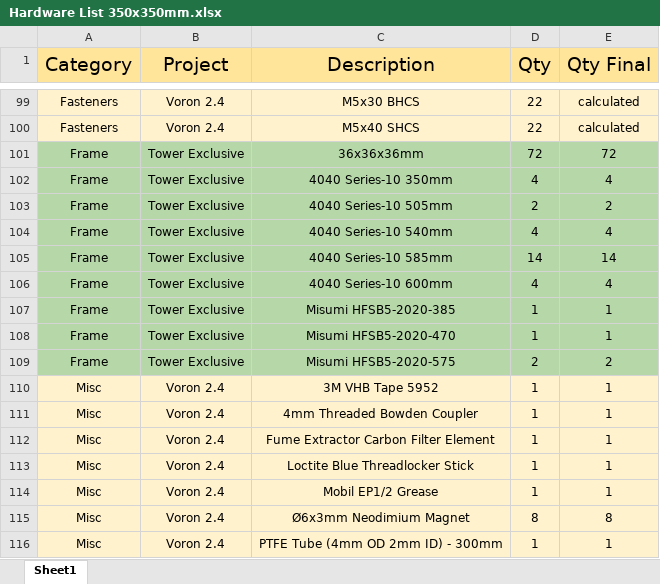
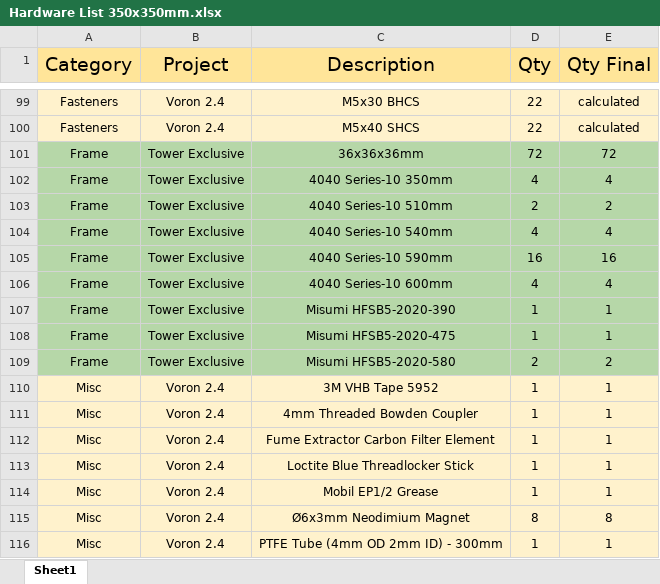
Before and after one commit to PorcoMaster/VoronTower, an Excel workbook: Voron Tower/Hardware List 350x350mm.xlsx, sheet Sheet1, drawn as a sheet; only a part is shown, gaps mark what is left out; values as stored, in another font and other column widths than the file's, no borders; charts and pictures not drawn; the diff names each change by its address in the sheet, - before the commit and + after, or states it on an @@ line.

Commit message:
changed a few things on the hardware list
changed hardware the complete size to 355x355x350, as most beds sold in the market are 355x355mm instead of 350x350mm. so i prefer to just add 5mm overrall, also i made a mistake and calculate just 14 bars of 585, and it was actually 16 bars, so i changed on the list to 16 bars of 590mm, also changed the sized on 2020 gantry to accomodate this changes.

```diff
--- a/Voron Tower/Hardware List 350x350mm.xlsx (sheet Sheet1)
+++ b/Voron Tower/Hardware List 350x350mm.xlsx (sheet Sheet1)
-C103 (Description): 4040 Series-10 505mm
+C103 (Description): 4040 Series-10 510mm
-C105 (Description): 4040 Series-10 585mm
+C105 (Description): 4040 Series-10 590mm
-D105 (Qty): 14
+D105 (Qty): 16
-E105 (Qty Final): 14
+E105 (Qty Final): 16
-C107 (Description): Misumi HFSB5-2020-385
+C107 (Description): Misumi HFSB5-2020-390
-C108 (Description): Misumi HFSB5-2020-470
+C108 (Description): Misumi HFSB5-2020-475
-C109 (Description): Misumi HFSB5-2020-575
+C109 (Description): Misumi HFSB5-2020-580
```
Also changed, not shown: charts or pictures, 1 other file.
